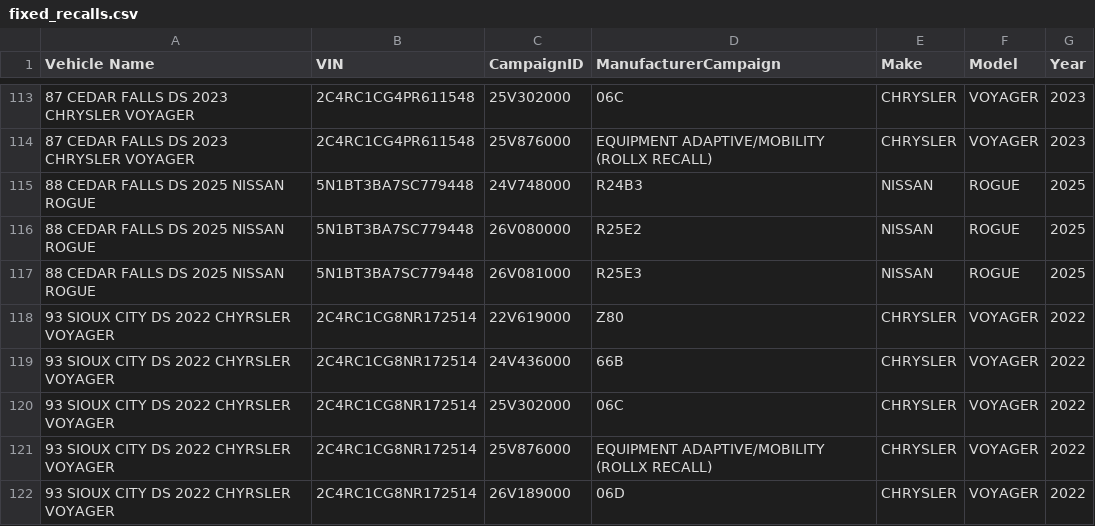
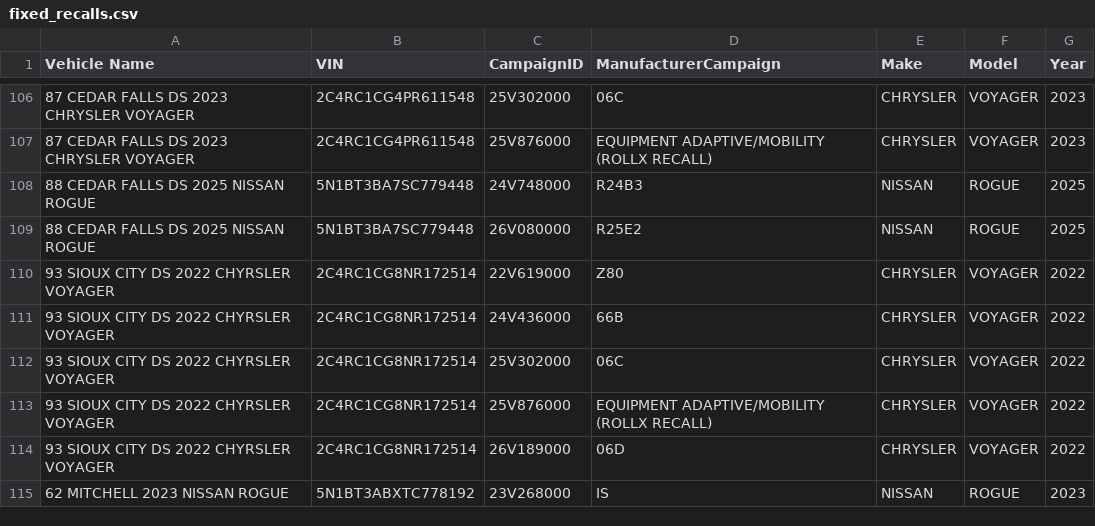
Before and after one commit to JSonntagLS/geotab-smartsheet, a CSV file: fixed_recalls.csv, drawn as a sheet; only a part is shown, gaps mark what is left out; the shorter side is filled out with more unchanged rows; the diff covers the shown part only; the diff names each change by its address in the sheet, - before the commit and + after, or states it on an @@ line.

```diff
--- a/fixed_recalls.csv
+++ b/fixed_recalls.csv
-row 117: 88 CEDAR FALLS DS 2025 NISSAN ROGUE | 5N1BT3BA7SC779448 | 26V081000 | R25E3 | NISSAN | ROGUE | 2025
```
Also changed, not shown: 7 removed rows elsewhere in this file.
